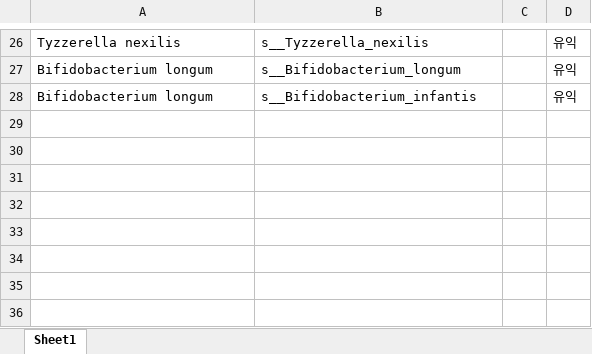
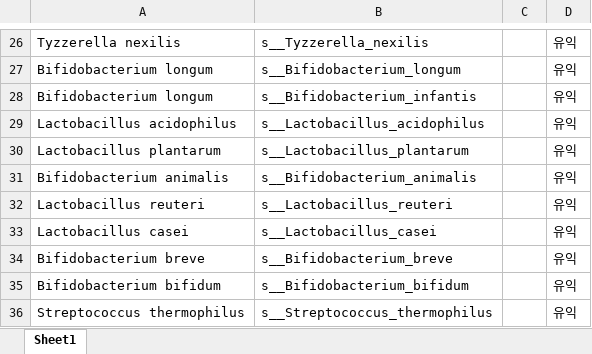
Before and after one commit to Gyungbu/comp_animal_disease, an Excel workbook: input/dysbiosis_microbiome_dog.xlsx, sheet Sheet1, drawn as a sheet; only a part is shown, gaps mark what is left out; values as stored, in another font and other column widths than the file's, no borders; the diff names each change by its address in the sheet, - before the commit and + after, or states it on an @@ line.

```diff
--- a/input/dysbiosis_microbiome_dog.xlsx (sheet Sheet1)
+++ b/input/dysbiosis_microbiome_dog.xlsx (sheet Sheet1)
+row 29: Lactobacillus acidophilus | s__Lactobacillus_acidophilus |  | 유익
+row 30: Lactobacillus plantarum | s__Lactobacillus_plantarum |  | 유익
+row 31: Bifidobacterium animalis | s__Bifidobacterium_animalis |  | 유익
+row 32: Lactobacillus reuteri | s__Lactobacillus_reuteri |  | 유익
+row 33: Lactobacillus casei | s__Lactobacillus_casei |  | 유익
+row 34: Bifidobacterium breve | s__Bifidobacterium_breve |  | 유익
+row 35: Bifidobacterium bifidum | s__Bifidobacterium_bifidum |  | 유익
+row 36: Streptococcus thermophilus | s__Streptococcus_thermophilus |  | 유익
```
Also changed, not shown: input/dysbiosis_microbiome_cat.xlsx, 4 other files.
